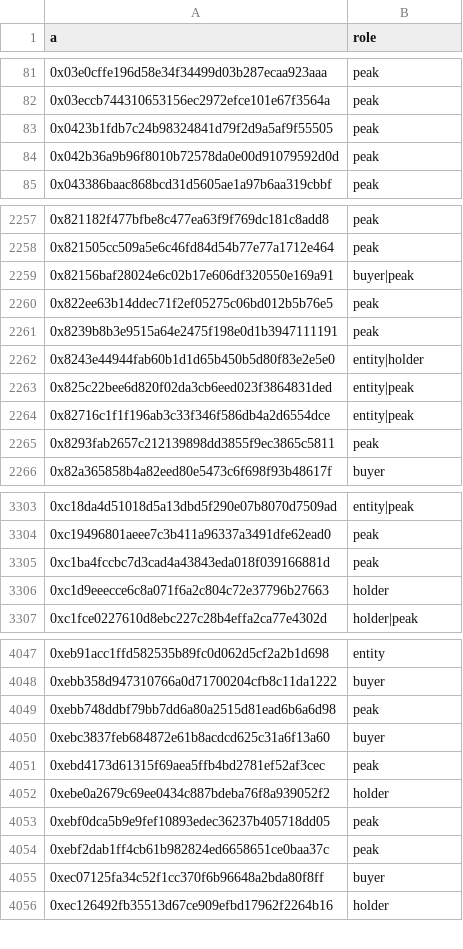
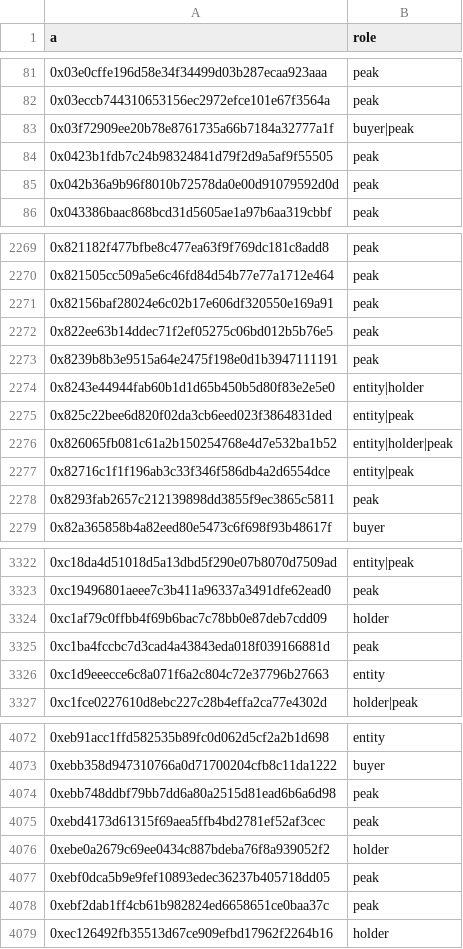
Before and after one commit to cianfru/GME, a CSV file: data/bq/wallets.csv, drawn as a sheet; only a part is shown, gaps mark what is left out; the diff covers the shown part only.

```diff
--- a/data/bq/wallets.csv
+++ b/data/bq/wallets.csv
@@ -82,2 +82,3 @@ a,role
 0x03eccb744310653156ec2972efce101e67f3564a,peak
+0x03f72909ee20b78e8761735a66b7184a32777a1f,buyer|peak
 0x0423b1fdb7c24b98324841d79f2d9a5af9f55505,peak
@@ -2258,3 +2270,3 @@ a,role
 0x821505cc509a5e6c46fd84d54b77e77a1712e464,peak
-0x82156baf28024e6c02b17e606df320550e169a91,buyer|peak
+0x82156baf28024e6c02b17e606df320550e169a91,peak
 0x822ee63b14ddec71f2ef05275c06bd012b5b76e5,peak
@@ -2263,2 +2275,3 @@ a,role
 0x825c22bee6d820f02da3cb6eed023f3864831ded,entity|peak
+0x826065fb081c61a2b150254768e4d7e532ba1b52,entity|holder|peak
 0x82716c1f1f196ab3c33f346f586db4a2d6554dce,entity|peak
@@ -3304,4 +3323,5 @@ a,role
 0xc19496801aeee7c3b411a96337a3491dfe62ead0,peak
+0xc1af79c0ffbb4f69b6bac7c78bb0e87deb7cdd09,holder
 0xc1ba4fccbc7d3cad4a43843eda018f039166881d,peak
-0xc1d9eeecce6c8a071f6a2c804c72e37796b27663,holder
+0xc1d9eeecce6c8a071f6a2c804c72e37796b27663,entity
 0xc1fce0227610d8ebc227c28b4effa2ca77e4302d,holder|peak
@@ -4049,3 +4074,2 @@ a,role
 0xebb748ddbf79bb7dd6a80a2515d81ead6b6a6d98,peak
-0xebc3837feb684872e61b8acdcd625c31a6f13a60,buyer
 0xebd4173d61315f69aea5ffb4bd2781ef52af3cec,peak
@@ -4054,3 +4078,2 @@ a,role
 0xebf2dab1ff4cb61b982824ed6658651ce0baa37c,peak
-0xec07125fa34c52f1cc370f6b96648a2bda80f8ff,buyer
 0xec126492fb35513d67ce909efbd17962f2264b16,holder
```
Also changed, not shown: 34 added rows, 9 removed rows and 26 edited cells elsewhere in this file, 2 other files.
